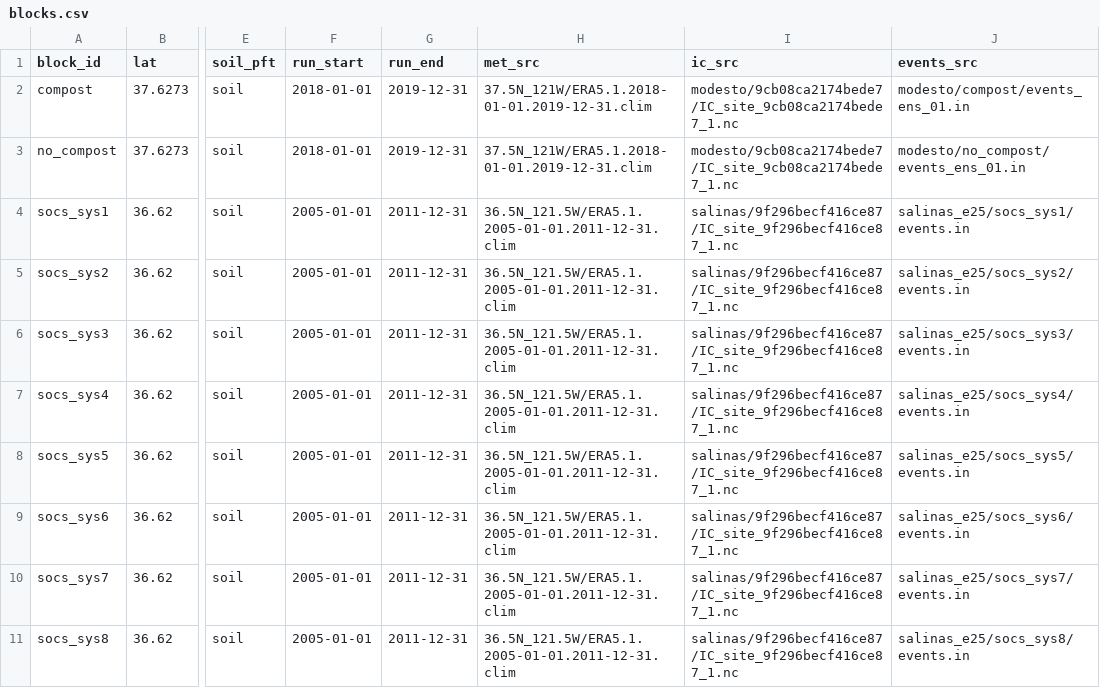
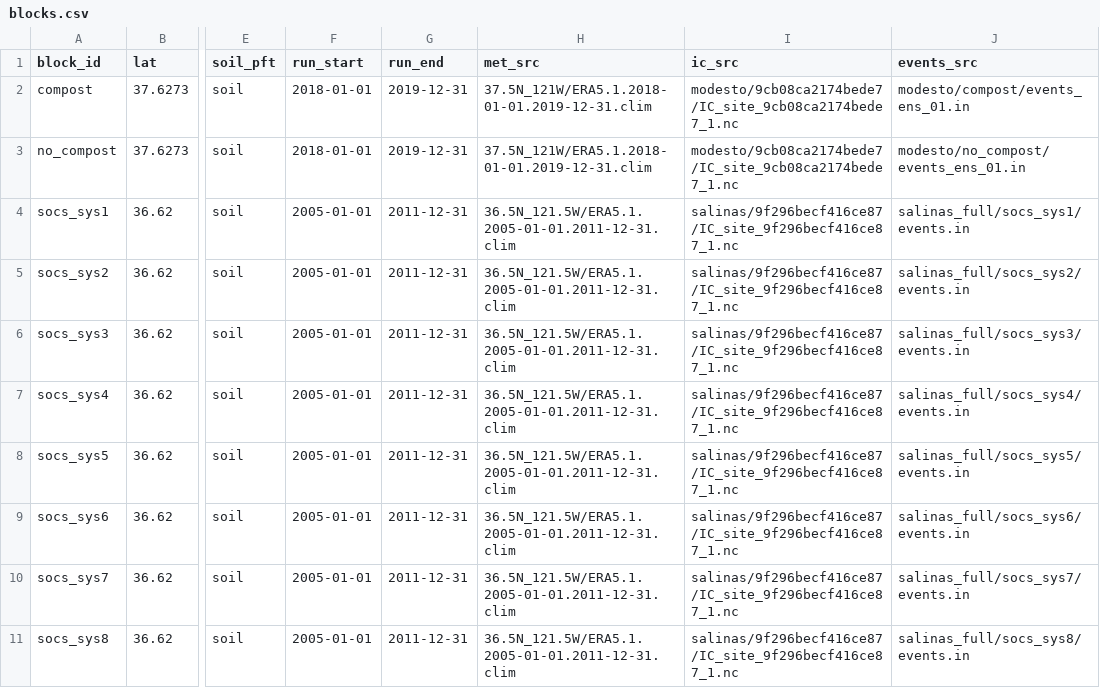
Before and after one commit to ccmmf/calibration, a CSV file: examples/2_joint_soc_n2o/blocks.csv, drawn as a sheet; only a part is shown, gaps mark what is left out; the diff names each change by its address in the sheet, - before the commit and + after, or states it on an @@ line.

Commit message:
point the salinas blocks at the full compost events

```diff
--- a/examples/2_joint_soc_n2o/blocks.csv
+++ b/examples/2_joint_soc_n2o/blocks.csv
-J4 (events_src): salinas_e25/socs_sys1/events.in
+J4 (events_src): salinas_full/socs_sys1/events.in
-J5 (events_src): salinas_e25/socs_sys2/events.in
+J5 (events_src): salinas_full/socs_sys2/events.in
-J6 (events_src): salinas_e25/socs_sys3/events.in
+J6 (events_src): salinas_full/socs_sys3/events.in
-J7 (events_src): salinas_e25/socs_sys4/events.in
+J7 (events_src): salinas_full/socs_sys4/events.in
-J8 (events_src): salinas_e25/socs_sys5/events.in
+J8 (events_src): salinas_full/socs_sys5/events.in
-J9 (events_src): salinas_e25/socs_sys6/events.in
+J9 (events_src): salinas_full/socs_sys6/events.in
-J10 (events_src): salinas_e25/socs_sys7/events.in
+J10 (events_src): salinas_full/socs_sys7/events.in
-J11 (events_src): salinas_e25/socs_sys8/events.in
+J11 (events_src): salinas_full/socs_sys8/events.in
```
